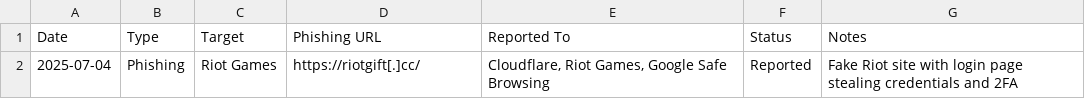
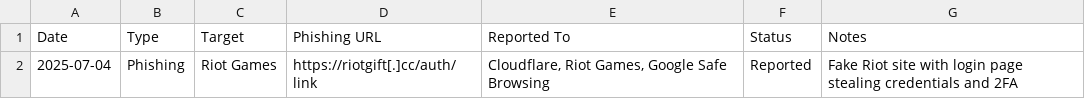
Before and after one commit to JOY6IX9INE/Phishing-Report-Log, a CSV file: reports.csv, drawn as a sheet.

Commit message:
Update reports.csv

```diff
--- a/reports.csv
+++ b/reports.csv
@@ -1,2 +1,2 @@
 Date,Type,Target,Phishing URL,Reported To,Status,Notes
-2025-07-04,Phishing,Riot Games,https://riotgift[.]cc/,"Cloudflare, Riot Games, Google Safe Browsing",Reported,"Fake Riot site with login page stealing credentials and 2FA"
+2025-07-04,Phishing,Riot Games,https://riotgift[.]cc/auth/link,"Cloudflare, Riot Games, Google Safe Browsing",Reported,"Fake Riot site with login page stealing credentials and 2FA"
```
